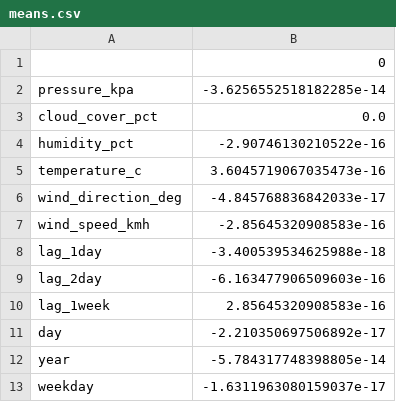
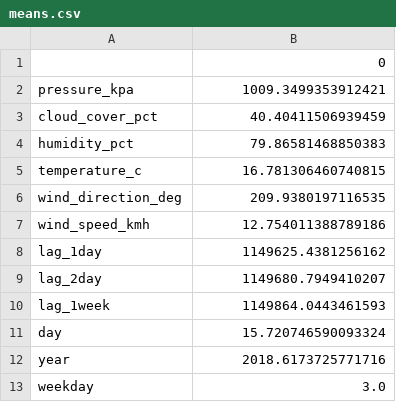
Before and after one commit to jber0020/DS-Project, a CSV file: scripts/means.csv, drawn as a sheet.

```diff
--- a/scripts/means.csv
+++ b/scripts/means.csv
@@ -1,13 +1,13 @@
 ,0
-pressure_kpa,-3.6256552518182285e-14
-cloud_cover_pct,0.0
-humidity_pct,-2.90746130210522e-16
-temperature_c,3.6045719067035473e-16
-wind_direction_deg,-4.845768836842033e-17
-wind_speed_kmh,-2.85645320908583e-16
-lag_1day,-3.400539534625988e-18
-lag_2day,-6.163477906509603e-16
-lag_1week,2.85645320908583e-16
-day,-2.210350697506892e-17
-year,-5.784317748398805e-14
-weekday,-1.6311963080159037e-17
+pressure_kpa,1009.3499353912421
+cloud_cover_pct,40.40411506939459
+humidity_pct,79.86581468850383
+temperature_c,16.781306460740815
+wind_direction_deg,209.9380197116535
+wind_speed_kmh,12.754011388789186
+lag_1day,1149625.4381256162
+lag_2day,1149680.7949410207
+lag_1week,1149864.0443461593
+day,15.720746590093324
+year,2018.6173725771716
+weekday,3.0
```
Also changed, not shown: scripts/stds.csv, 3 other files.
